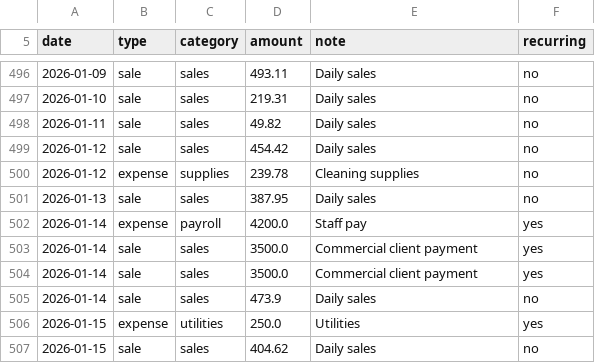
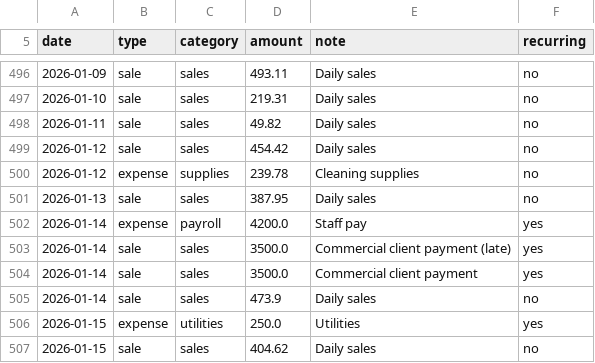
Before and after one commit to mohammadzyoud1/smallbiz-guardian-ai, a CSV file: data/synthetic/cleaning.csv, drawn as a sheet; only a part is shown, gaps mark what is left out.

```diff
--- a/data/synthetic/cleaning.csv
+++ b/data/synthetic/cleaning.csv
@@ -502,3 +502,3 @@ date,type,category,amount,note,recurring
 2026-01-14,expense,payroll,4200.0,Staff pay,yes
-2026-01-14,sale,sales,3500.0,Commercial client payment,yes
+2026-01-14,sale,sales,3500.0,Commercial client payment (late),yes
 2026-01-14,sale,sales,3500.0,Commercial client payment,yes
```
Also changed, not shown: 14 other files.
